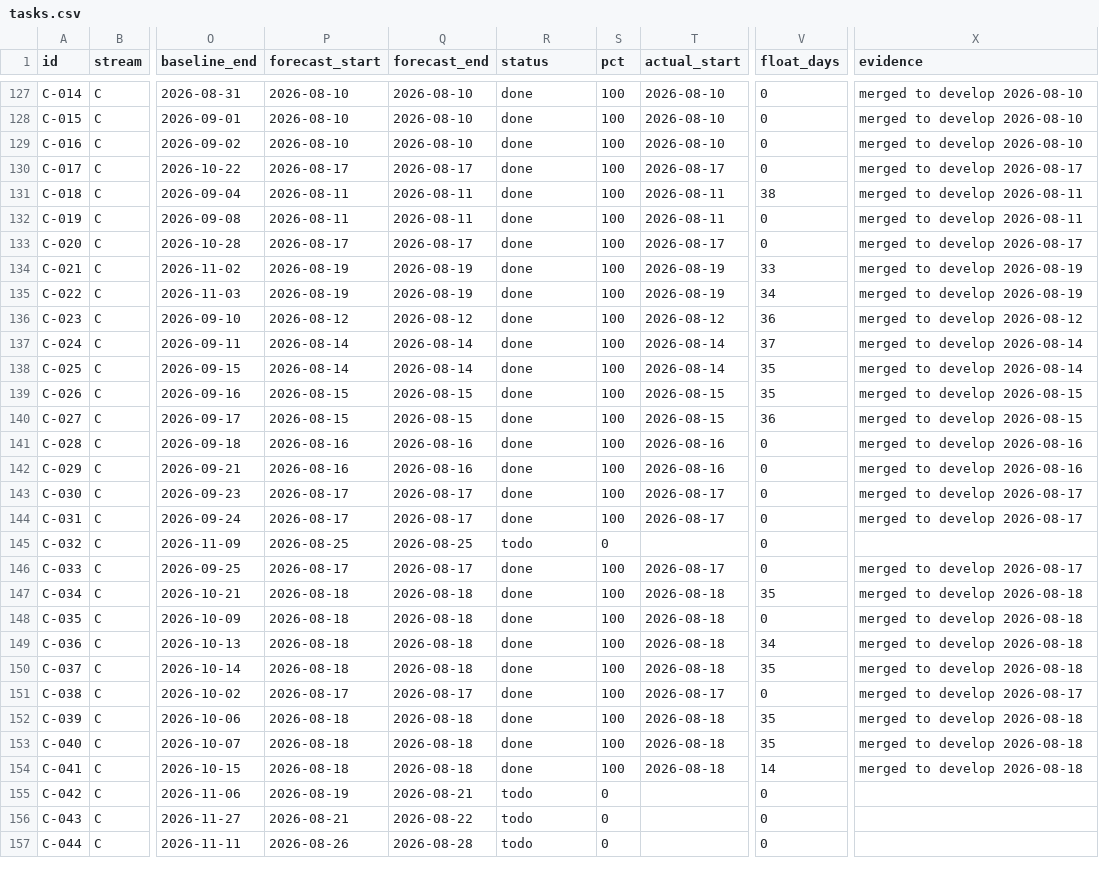
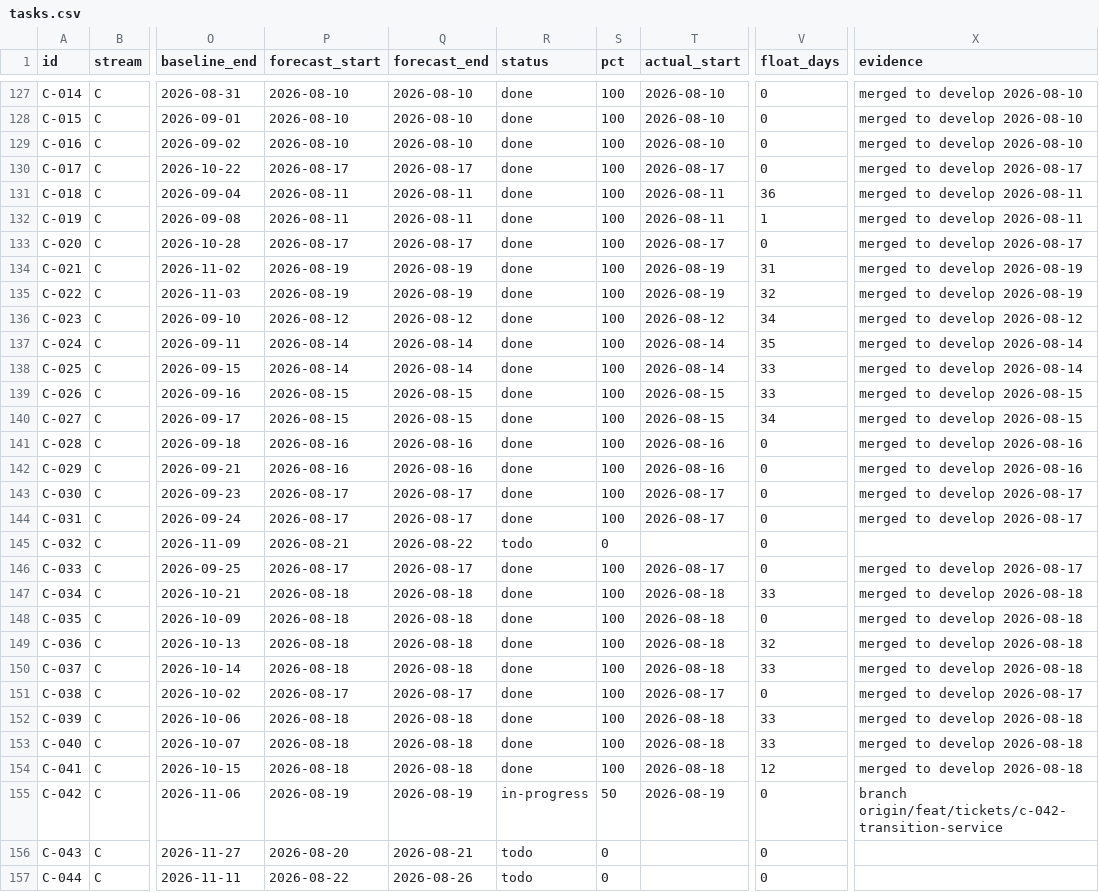
Before and after one commit to debashisedunext/EduTrack, a CSV file: docs/plan/tasks.csv, drawn as a sheet; only a part is shown, gaps mark what is left out; the diff covers the shown part only; the diff names each change by its address in the sheet, - before the commit and + after, or states it on an @@ line.

Commit message:
chore(plan): schedule refresh after push
Regenerated by plan-tracker. Status derived from git.

```diff
--- a/docs/plan/tasks.csv
+++ b/docs/plan/tasks.csv
-V131 (float_days): 38
+V131 (float_days): 36
-V132 (float_days): 0
+V132 (float_days): 1
-V134 (float_days): 33
+V134 (float_days): 31
-V135 (float_days): 34
+V135 (float_days): 32
-V136 (float_days): 36
+V136 (float_days): 34
-V137 (float_days): 37
+V137 (float_days): 35
-V138:V139 (float_days): 35
+V138:V139 (float_days): 33
-V140 (float_days): 36
+V140 (float_days): 34
-P145 (forecast_start): 2026-08-25
+P145 (forecast_start): 2026-08-21
-Q145 (forecast_end): 2026-08-25
+Q145 (forecast_end): 2026-08-22
-V147 (float_days): 35
+V147 (float_days): 33
-V149 (float_days): 34
+V149 (float_days): 32
-V150 (float_days): 35
+V150 (float_days): 33
-V152:V153 (float_days): 35
+V152:V153 (float_days): 33
-V154 (float_days): 14
+V154 (float_days): 12
-Q155 (forecast_end): 2026-08-21
+Q155 (forecast_end): 2026-08-19
-R155 (status): todo
+R155 (status): in-progress
-S155 (pct): 0
+S155 (pct): 50
-T155 (actual_start): (empty)
+T155 (actual_start): 2026-08-19
-X155 (evidence): (empty)
+X155 (evidence): branch origin/feat/tickets/c-042-transition-service
-P156 (forecast_start): 2026-08-21
+P156 (forecast_start): 2026-08-20
-Q156 (forecast_end): 2026-08-22
+Q156 (forecast_end): 2026-08-21
-P157 (forecast_start): 2026-08-26
+P157 (forecast_start): 2026-08-22
-Q157 (forecast_end): 2026-08-28
+Q157 (forecast_end): 2026-08-26
```
Also changed, not shown: 163 edited cells elsewhere in this file, 3 other files.
